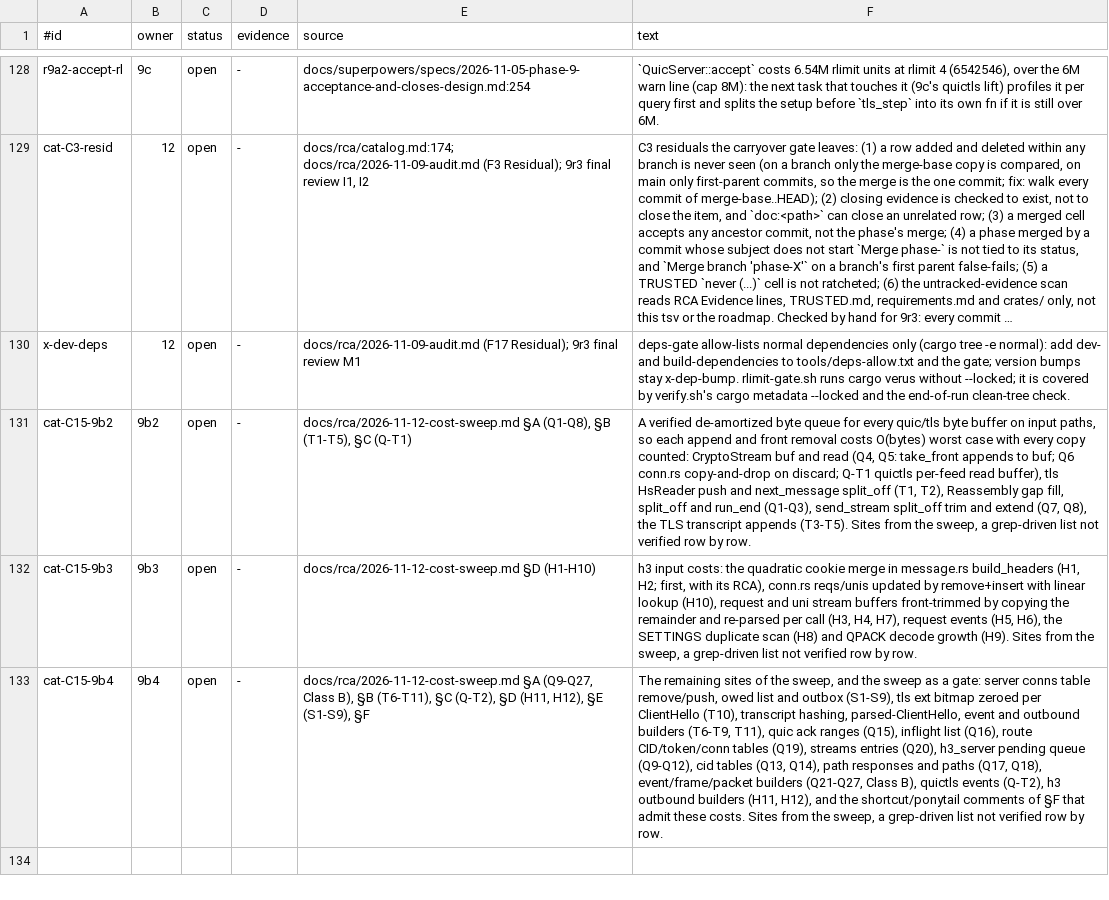
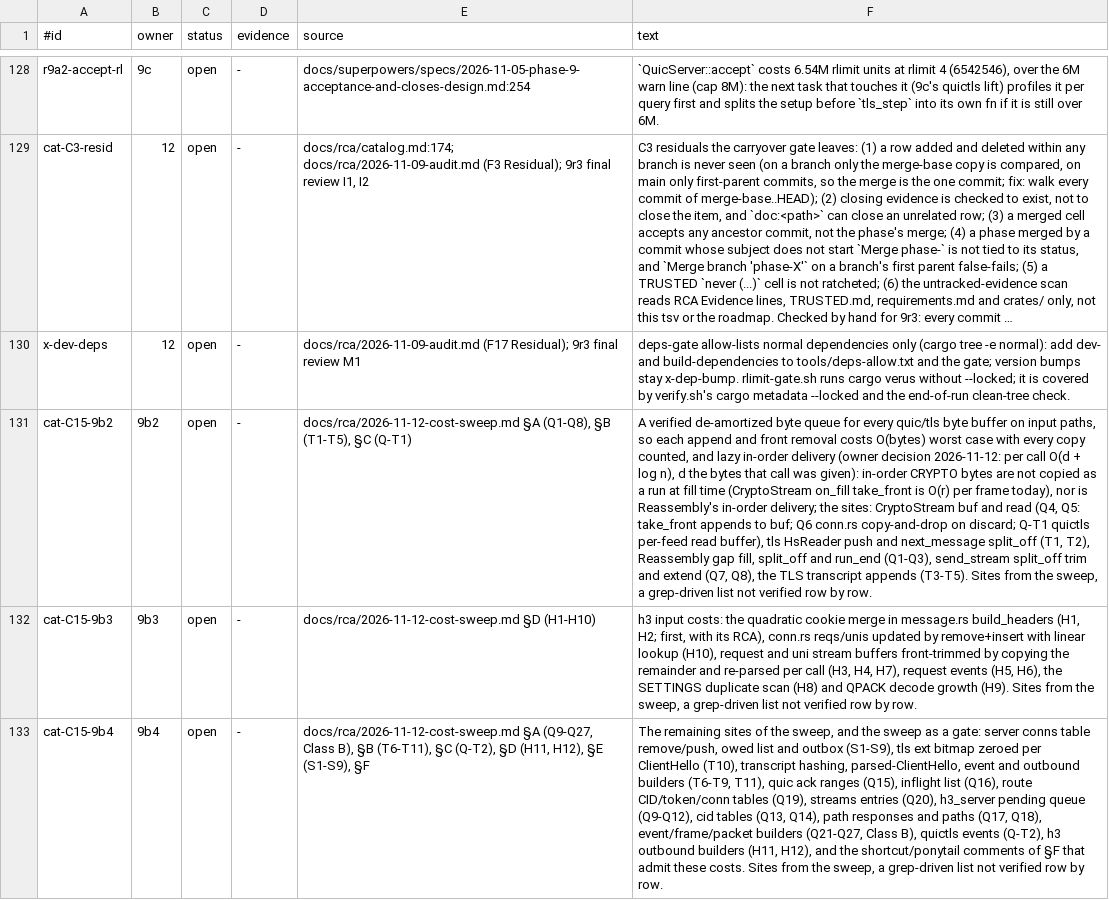
Before and after one commit to TSVRN9/vhttp, a TSV file: docs/carryovers.tsv, drawn as a sheet; only a part is shown, gaps mark what is left out; long unchanged cells end in …; the diff covers the shown part only; the diff names each change by its address in the sheet, - before the commit and + after, or states it on an @@ line.

Commit message:
9b1: per-call rule O(d + log n) in the docs: cat-C15 claims the store's own work only, 9b2 lazy delivery, 9b5 and cat-C15-stream-parse

```diff
--- a/docs/carryovers.tsv
+++ b/docs/carryovers.tsv
-F131 (text): …every copy counted: CryptoStream buf…
+F131 (text): …every copy counted, and lazy in-order delivery (owner decision 2026-11-12: per call O(d + log n), d the bytes that call was given): in-order CRYPTO bytes are not copied as a run at fill time (CryptoStream on_fill take_front is O(r) per frame today), nor is Reassembly's in-order delivery; the sites: CryptoStream buf…
```
Also changed, not shown: 1 added row and 1 edited cell elsewhere in this file, 3 other files.
